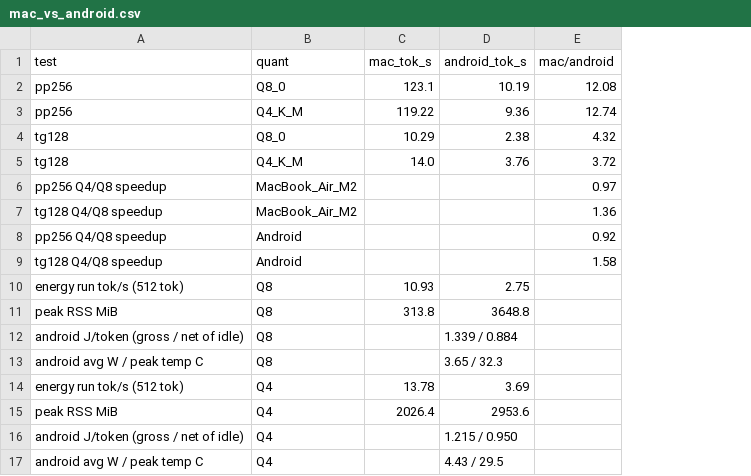
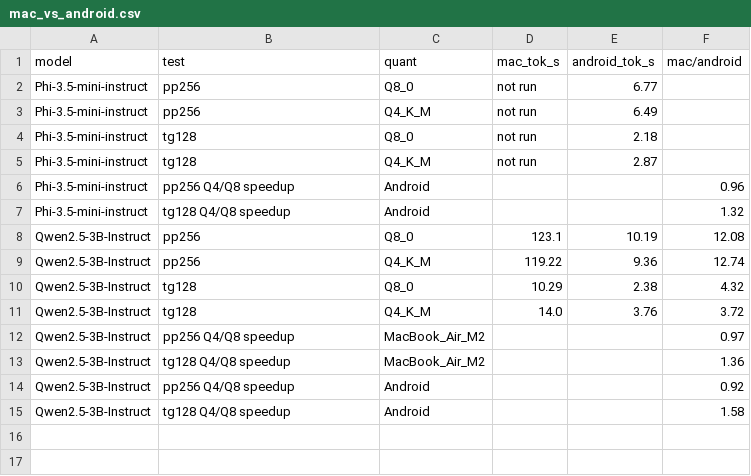
Before and after one commit to vaishnavibollapalli/quantization-across-hardware, a CSV file: results/mac_vs_android.csv, drawn as a sheet; removed rows and columns are numbered as before the commit, all else as after; the diff names each change by its address in the sheet, - before the commit and + after, or states it on an @@ line.

```diff
--- a/results/mac_vs_android.csv
+++ b/results/mac_vs_android.csv
+column A (model), rows 8-15: all Qwen2.5-3B-Instruct
+row 2: Phi-3.5-mini-instruct | pp256 | Q8_0 | not run | 6.77
+row 3: Phi-3.5-mini-instruct | pp256 | Q4_K_M | not run | 6.49
+row 4: Phi-3.5-mini-instruct | tg128 | Q8_0 | not run | 2.18
+row 5: Phi-3.5-mini-instruct | tg128 | Q4_K_M | not run | 2.87
+row 6: Phi-3.5-mini-instruct | pp256 Q4/Q8 speedup | Android |  |  | 0.96
+row 7: Phi-3.5-mini-instruct | tg128 Q4/Q8 speedup | Android |  |  | 1.32
-row 10: energy run tok/s (512 tok) | Q8 | 10.93 | 2.75
-row 11: peak RSS MiB | Q8 | 313.8 | 3648.8
-row 12: android J/token (gross / net of idle) | Q8 |  | 1.339 / 0.884
-row 13: android avg W / peak temp C | Q8 |  | 3.65 / 32.3
-row 14: energy run tok/s (512 tok) | Q4 | 13.78 | 3.69
-row 15: peak RSS MiB | Q4 | 2026.4 | 2953.6
-row 16: android J/token (gross / net of idle) | Q4 |  | 1.215 / 0.950
-row 17: android avg W / peak temp C | Q4 |  | 4.43 / 29.5
```
Also changed, not shown: results/android/android_pilot_comparison.csv, 12 other files.
